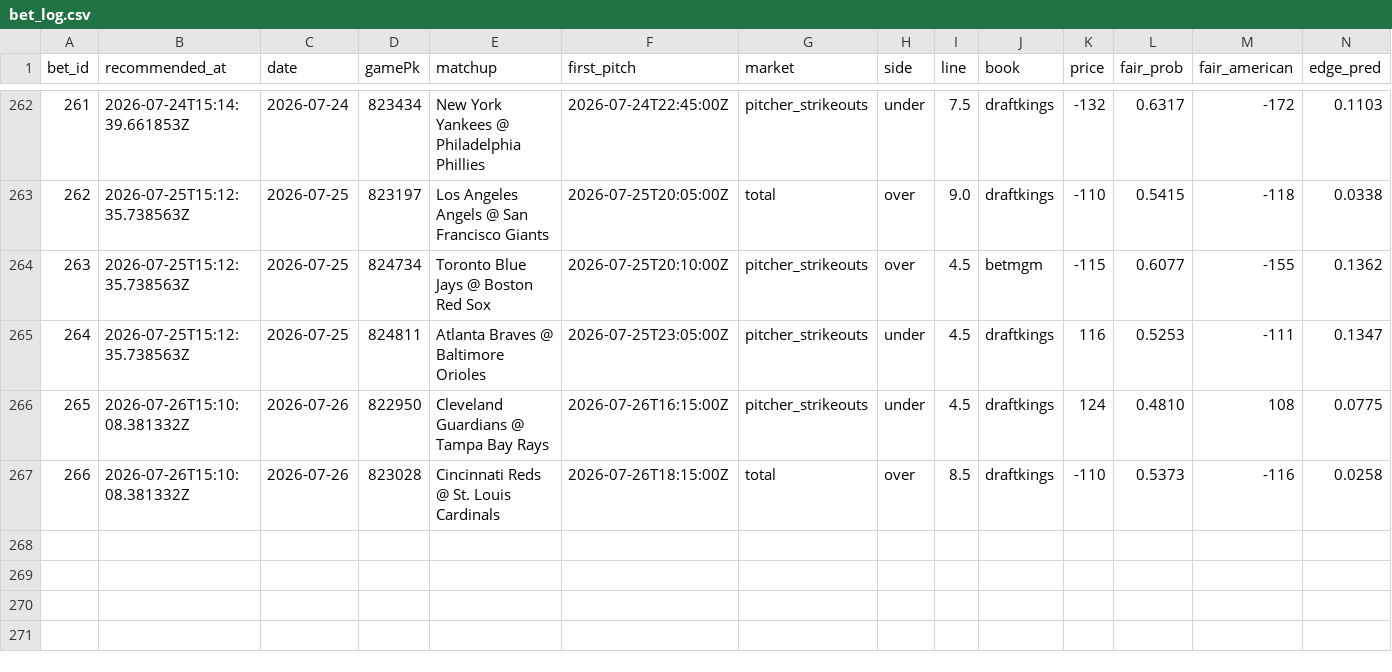
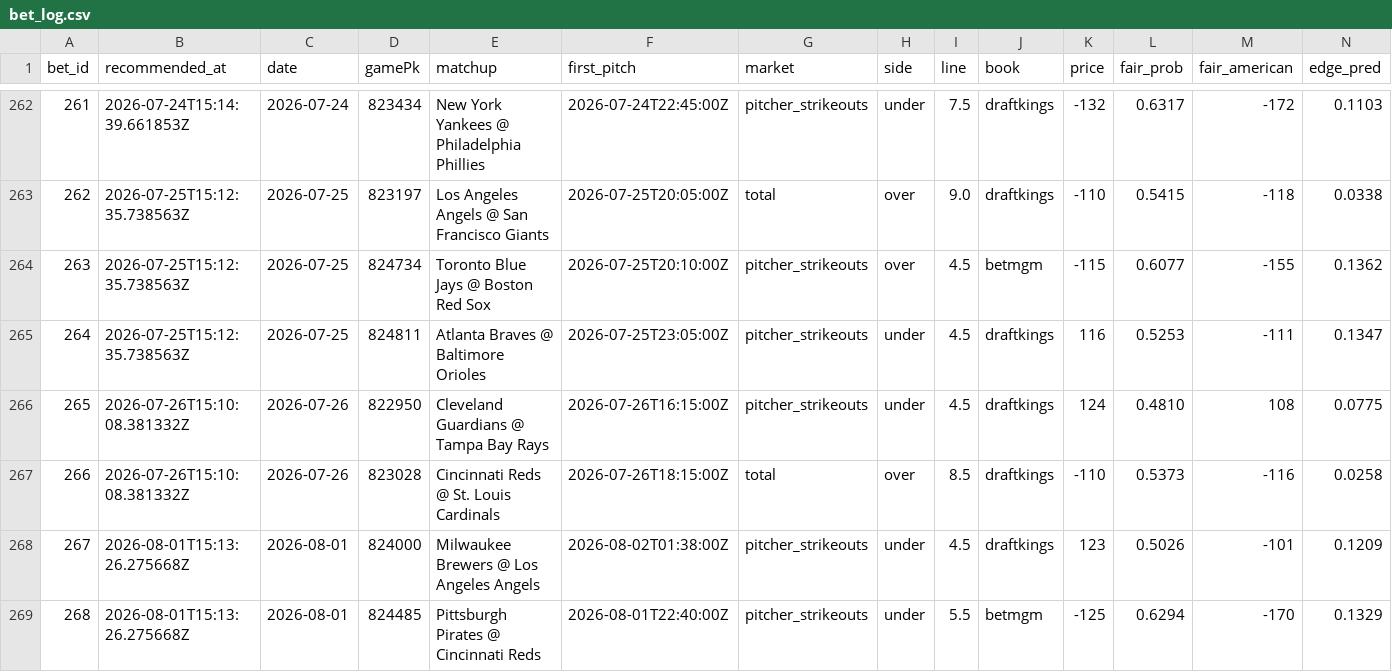
Before and after one commit to Scottguts/mlb-sharp, a CSV file: mlb_data/bet_log.csv, drawn as a sheet; only a part is shown, gaps mark what is left out; rows hold the shown columns only; the diff names each change by its address in the sheet, - before the commit and + after, or states it on an @@ line.

```diff
--- a/mlb_data/bet_log.csv
+++ b/mlb_data/bet_log.csv
+row 268: 267 | 2026-08-01T15:13:26.275668Z | 2026-08-01 | 824000 | Milwaukee Brewers @ Los Angeles Angels | 2026-08-02T01:38:00Z | pitcher_strikeouts | under | 4.5 | draftkings | 123 | 0.5026 | -101 | 0.1209
+row 269: 268 | 2026-08-01T15:13:26.275668Z | 2026-08-01 | 824485 | Pittsburgh Pirates @ Cincinnati Reds | 2026-08-01T22:40:00Z | pitcher_strikeouts | under | 5.5 | betmgm | -125 | 0.6294 | -170 | 0.1329
```
Also changed, not shown: 26 other files.
